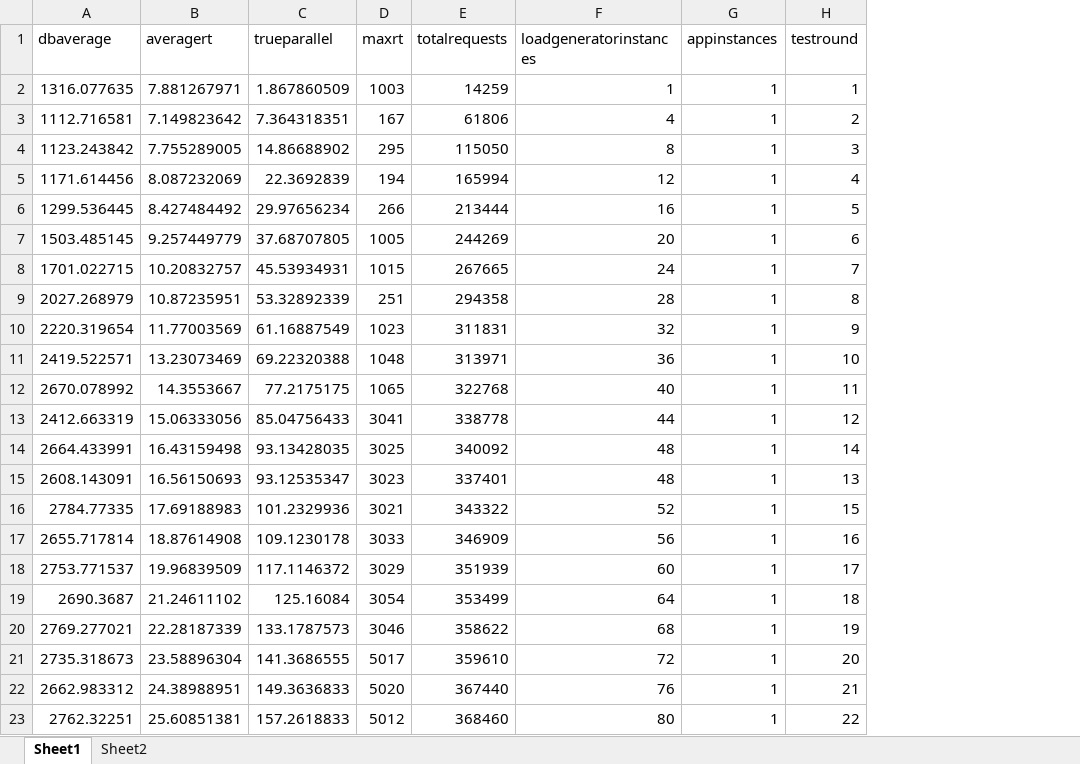
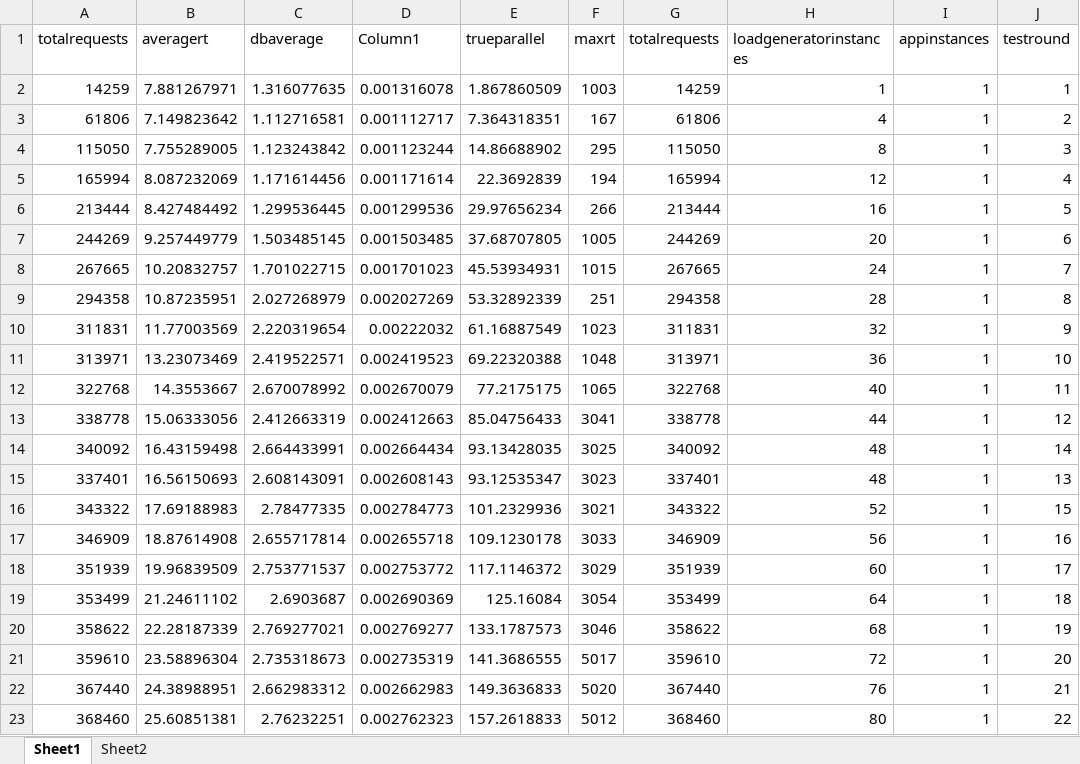
Before and after one commit to zz2014/BA_HS_MA, an Excel workbook: testresults/java-connection-pool-size/Copy of java-60.xlsx, sheet Sheet1, drawn as a sheet; values as stored, in another font and other column widths than the file's, no borders; charts and pictures and table styles not drawn; removed rows and columns are numbered as before the commit, all else as after; the diff names each change by its address in the sheet, - before the commit and + after, or states it on an @@ line.

```diff
--- a/testresults/java-connection-pool-size/Copy of java-60.xlsx (sheet Sheet1)
+++ b/testresults/java-connection-pool-size/Copy of java-60.xlsx (sheet Sheet1)
-column A (dbaverage), rows 2-23: 1316.077635 | 1112.716581 | 1123.243842 | 1171.614456 | 1299.536445 | 1503.485145 | 1701.022715 | 2027.268979 | 2220.319654 | 2419.522571 | 2670.078992 | 2412.663319 | 2664.433991 | 2608.143091 | 2784.77335 | 2655.717814 | 2753.771537 | 2690.3687 | 2769.277021 | 2735.318673 | 2662.983312 | 2762.32251
+column A (totalrequests), rows 2-23: 14259 | 61806 | 115050 | 165994 | 213444 | 244269 | 267665 | 294358 | 311831 | 313971 | 322768 | 338778 | 340092 | 337401 | 343322 | 346909 | 351939 | 353499 | 358622 | 359610 | 367440 | 368460
+column C (dbaverage), rows 2-23: 1.316077635 | 1.112716581 | 1.123243842 | 1.171614456 | 1.299536445 | 1.503485145 | 1.701022715 | 2.027268979 | 2.220319654 | 2.419522571 | 2.670078992 | 2.412663319 | 2.664433991 | 2.608143091 | 2.78477335 | 2.655717814 | 2.753771537 | 2.6903687 | 2.769277021 | 2.735318673 | 2.662983312 | 2.76232251
+column D (Column1), rows 2-23: 0.001316078 | 0.001112717 | 0.001123244 | 0.001171614 | 0.001299536 | 0.001503485 | 0.001701023 | 0.002027269 | 0.00222032 | 0.002419523 | 0.002670079 | 0.002412663 | 0.002664434 | 0.002608143 | 0.002784773 | 0.002655718 | 0.002753772 | 0.002690369 | 0.002769277 | 0.002735319 | 0.002662983 | 0.002762323
```
Also changed, not shown: charts or pictures, 19 other files.
